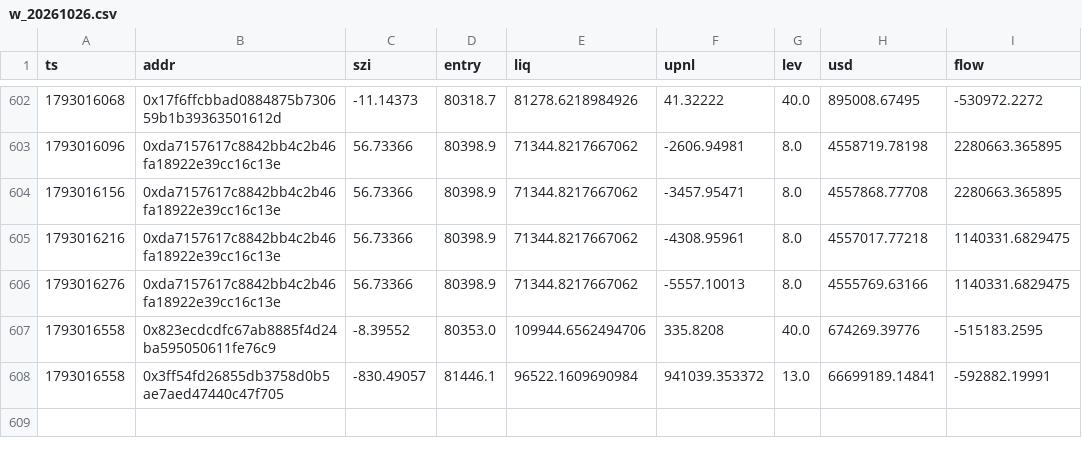
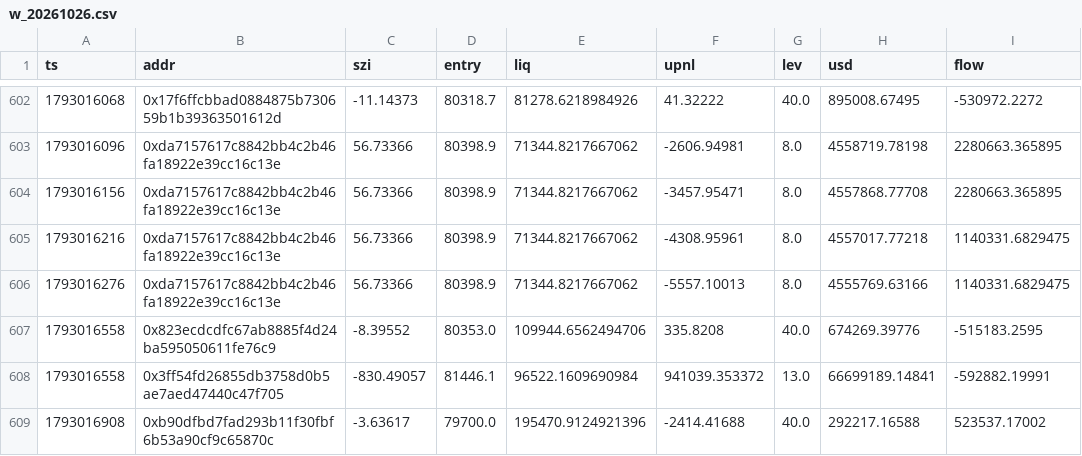
Before and after one commit to Maddysingh06/market-data, a CSV file: data/w_20261026.csv, drawn as a sheet; only a part is shown, gaps mark what is left out; the diff names each change by its address in the sheet, - before the commit and + after, or states it on an @@ line.

```diff
--- a/data/w_20261026.csv
+++ b/data/w_20261026.csv
+row 609: 1793016908 | 0xb90dfbd7fad293b11f30fbf6b53a90cf9c65870c | -3.63617 | 79700.0 | 195470.9124921396 | -2414.41688 | 40.0 | 292217.16588 | 523537.17002
```
Also changed, not shown: data/e_20261026.csv, 3 other files.
